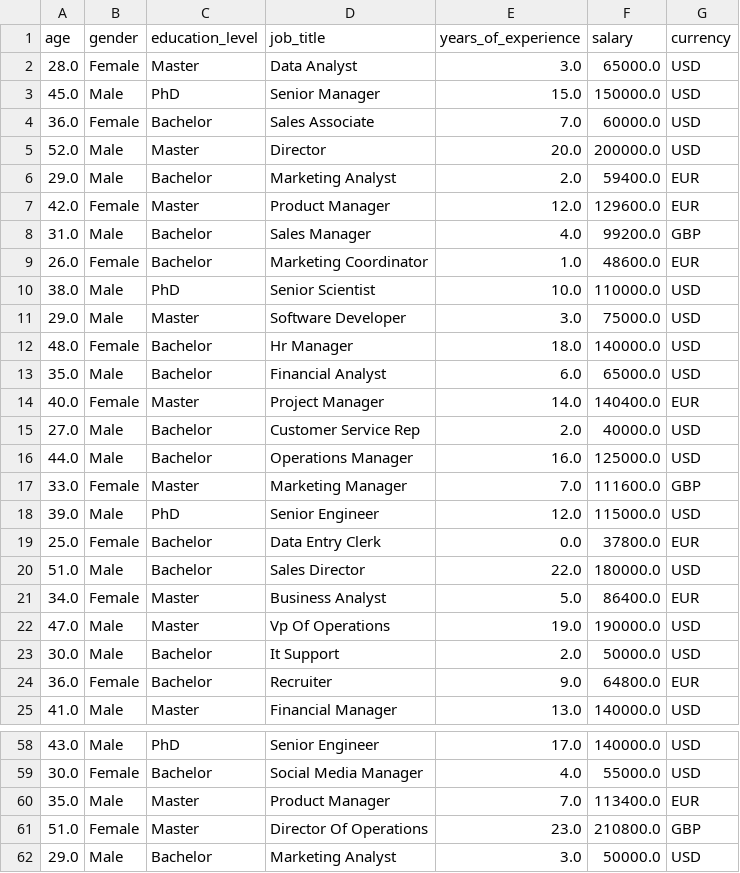
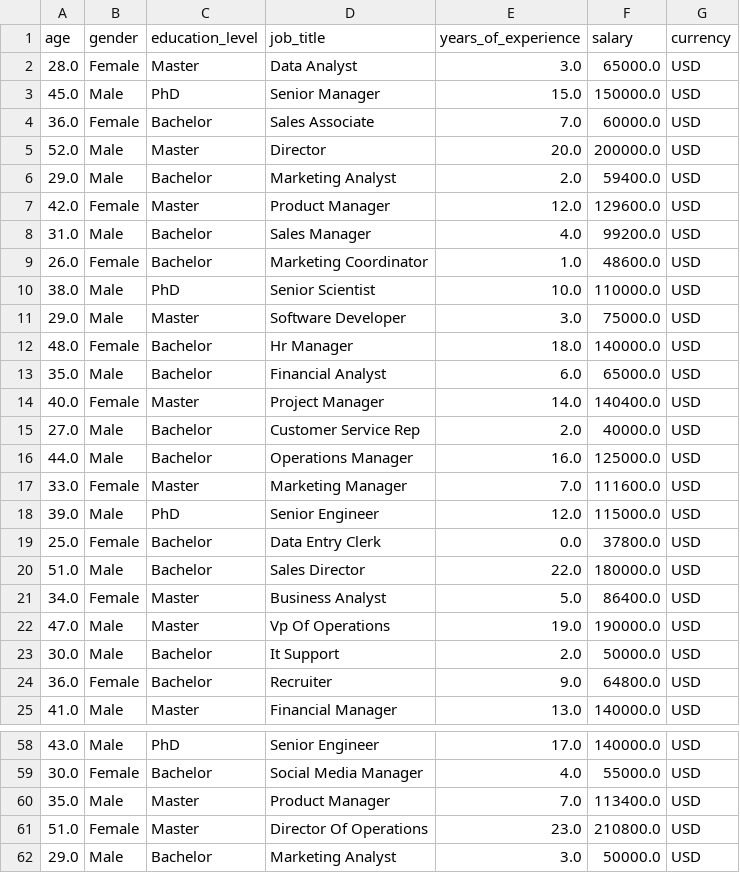
Before and after one commit to DharnishBoseRamesh/ECS-171-Project---Salary-Prediction, a CSV file: data/process/clean_salary_data.csv, drawn as a sheet; only a part is shown, gaps mark what is left out; the diff covers the shown part only.

Commit message:
change currency to usd

```diff
--- a/data/process/clean_salary_data.csv
+++ b/data/process/clean_salary_data.csv
@@ -5,6 +5,6 @@ age,gender,education_level,job_title,years_of_experience,salary,currency
 52.0,Male,Master,Director,20.0,200000.0,USD
-29.0,Male,Bachelor,Marketing Analyst,2.0,59400.0,EUR
-42.0,Female,Master,Product Manager,12.0,129600.0,EUR
-31.0,Male,Bachelor,Sales Manager,4.0,99200.0,GBP
-26.0,Female,Bachelor,Marketing Coordinator,1.0,48600.0,EUR
+29.0,Male,Bachelor,Marketing Analyst,2.0,59400.0,USD
+42.0,Female,Master,Product Manager,12.0,129600.0,USD
+31.0,Male,Bachelor,Sales Manager,4.0,99200.0,USD
+26.0,Female,Bachelor,Marketing Coordinator,1.0,48600.0,USD
 38.0,Male,PhD,Senior Scientist,10.0,110000.0,USD
@@ -13,13 +13,13 @@ age,gender,education_level,job_title,years_of_experience,salary,currency
 35.0,Male,Bachelor,Financial Analyst,6.0,65000.0,USD
-40.0,Female,Master,Project Manager,14.0,140400.0,EUR
+40.0,Female,Master,Project Manager,14.0,140400.0,USD
 27.0,Male,Bachelor,Customer Service Rep,2.0,40000.0,USD
 44.0,Male,Bachelor,Operations Manager,16.0,125000.0,USD
-33.0,Female,Master,Marketing Manager,7.0,111600.0,GBP
+33.0,Female,Master,Marketing Manager,7.0,111600.0,USD
 39.0,Male,PhD,Senior Engineer,12.0,115000.0,USD
-25.0,Female,Bachelor,Data Entry Clerk,0.0,37800.0,EUR
+25.0,Female,Bachelor,Data Entry Clerk,0.0,37800.0,USD
 51.0,Male,Bachelor,Sales Director,22.0,180000.0,USD
-34.0,Female,Master,Business Analyst,5.0,86400.0,EUR
+34.0,Female,Master,Business Analyst,5.0,86400.0,USD
 47.0,Male,Master,Vp Of Operations,19.0,190000.0,USD
 30.0,Male,Bachelor,It Support,2.0,50000.0,USD
-36.0,Female,Bachelor,Recruiter,9.0,64800.0,EUR
+36.0,Female,Bachelor,Recruiter,9.0,64800.0,USD
 41.0,Male,Master,Financial Manager,13.0,140000.0,USD
@@ -59,4 +59,4 @@ age,gender,education_level,job_title,years_of_experience,salary,currency
 30.0,Female,Bachelor,Social Media Manager,4.0,55000.0,USD
-35.0,Male,Master,Product Manager,7.0,113400.0,EUR
-51.0,Female,Master,Director Of Operations,23.0,210800.0,GBP
+35.0,Male,Master,Product Manager,7.0,113400.0,USD
+51.0,Female,Master,Director Of Operations,23.0,210800.0,USD
 29.0,Male,Bachelor,Marketing Analyst,3.0,50000.0,USD
```
Also changed, not shown: 74 edited cells elsewhere in this file, 1 other file.
